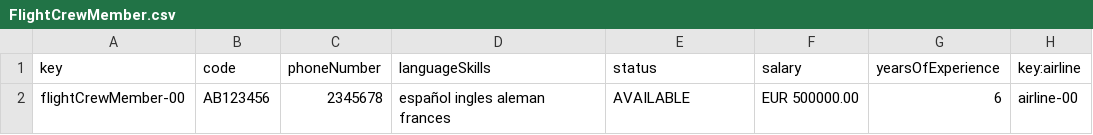
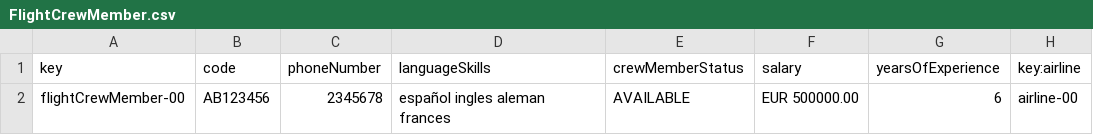
Before and after one commit to DP2-C1-046/Acme-ANS-D04, a CSV file: src/main/resources/WEB-INF/data/sample/FlightCrewMember.csv, drawn as a sheet; only a part is shown; the diff names each change by its address in the sheet, - before the commit and + after, or states it on an @@ line.

```diff
--- a/src/main/resources/WEB-INF/data/sample/FlightCrewMember.csv
+++ b/src/main/resources/WEB-INF/data/sample/FlightCrewMember.csv
-E1: status
+E1: crewMemberStatus
```
Also changed, not shown: 6 other files.
